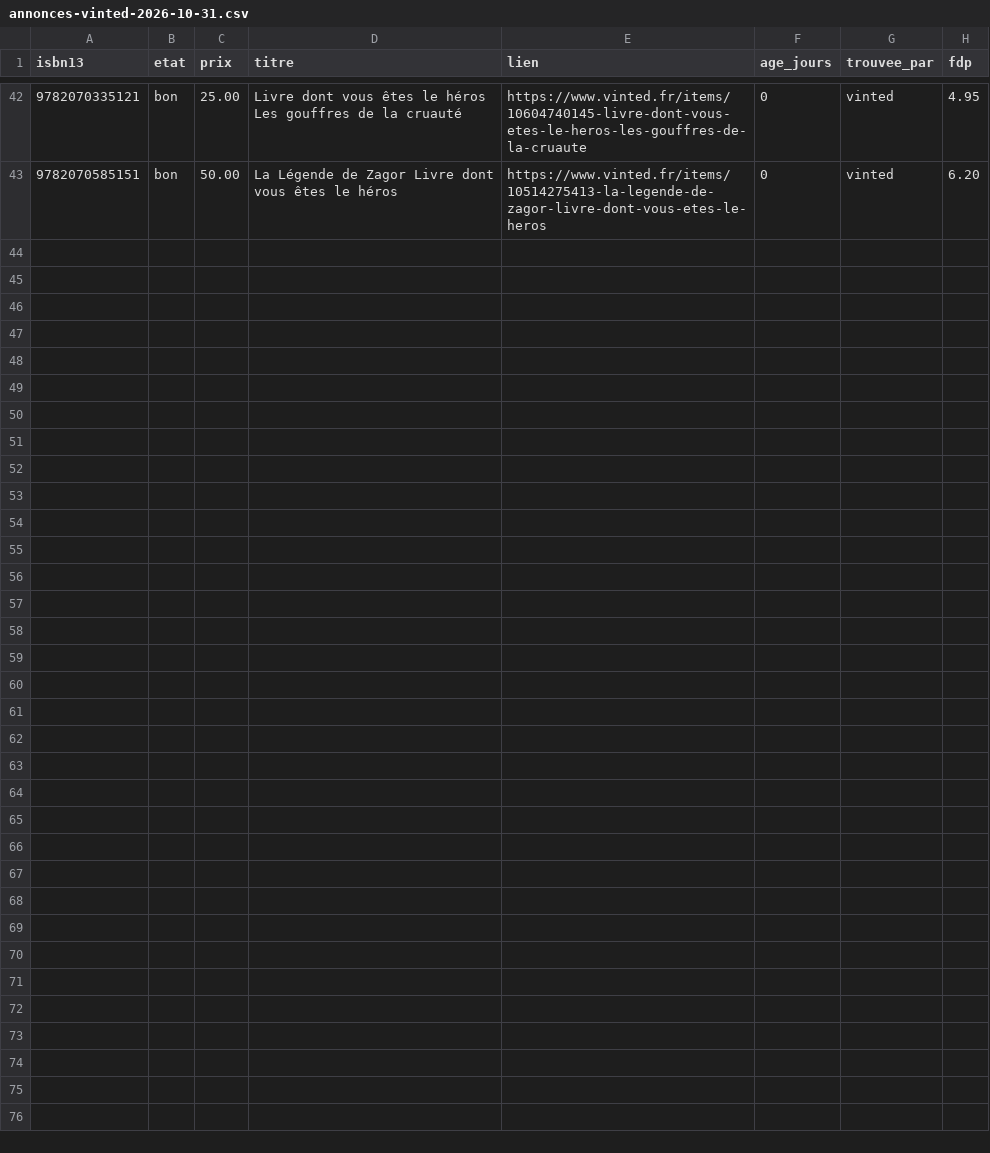
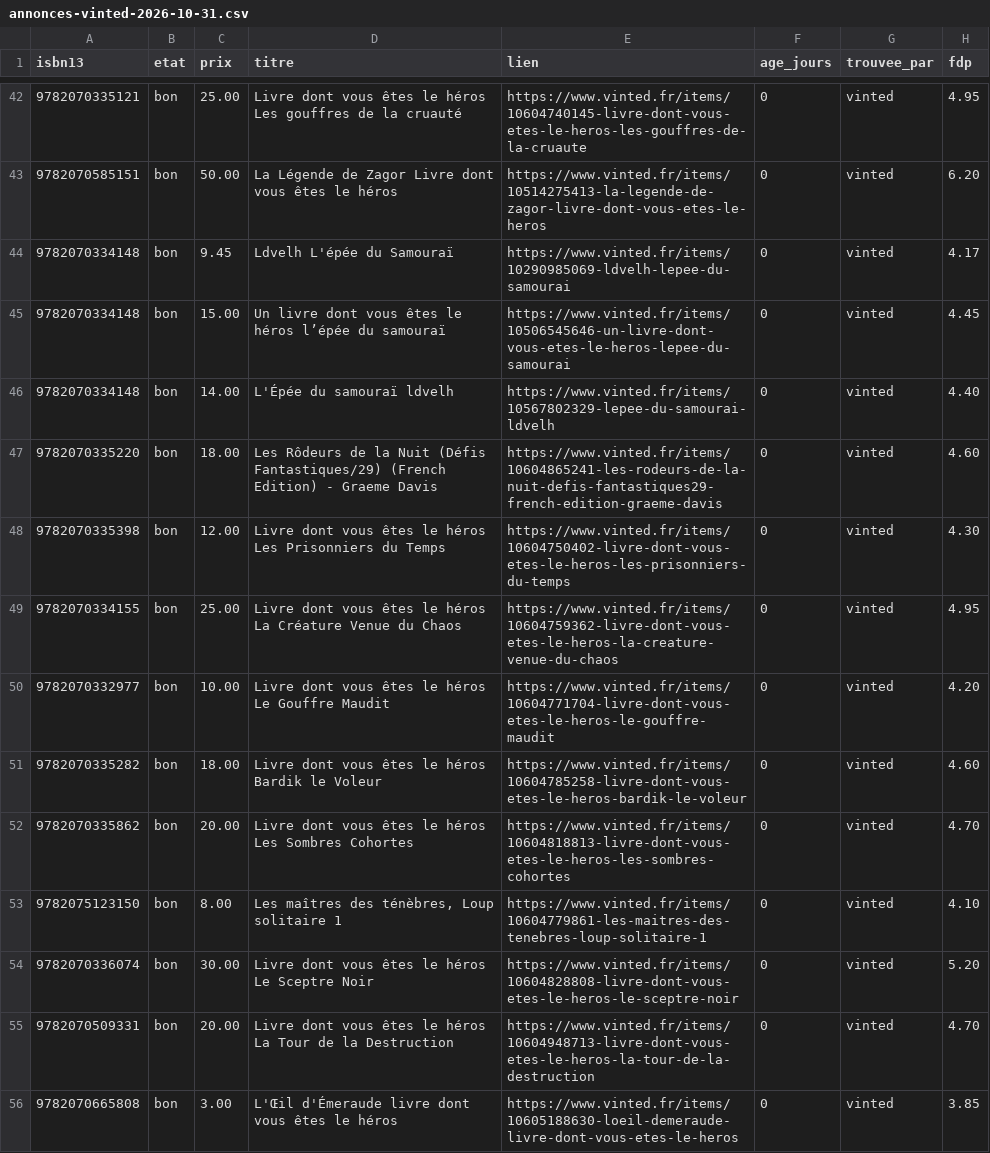
Before and after one commit to loliba92/LDVELH, a CSV file: data/raw/occasion/annonces-vinted-2026-10-31.csv, drawn as a sheet; only a part is shown, gaps mark what is left out; the diff names each change by its address in the sheet, - before the commit and + after, or states it on an @@ line.

```diff
--- a/data/raw/occasion/annonces-vinted-2026-10-31.csv
+++ b/data/raw/occasion/annonces-vinted-2026-10-31.csv
+row 44: 9782070334148 | bon | 9.45 | Ldvelh L'épée du Samouraï | https://www.vinted.fr/items/10290985069-ldvelh-lepee-du-samourai | 0 | vinted | 4.17
+row 45: 9782070334148 | bon | 15.00 | Un livre dont vous êtes le héros l’épée du samouraï | https://www.vinted.fr/items/10506545646-un-livre-dont-vous-etes-le-heros-lepee-du-samourai | 0 | vinted | 4.45
+row 46: 9782070334148 | bon | 14.00 | L'Épée du samouraï ldvelh | https://www.vinted.fr/items/10567802329-lepee-du-samourai-ldvelh | 0 | vinted | 4.40
+row 47: 9782070335220 | bon | 18.00 | Les Rôdeurs de la Nuit (Défis Fantastiques/29) (French Edition) - Graeme Davis | https://www.vinted.fr/items/10604865241-les-rodeurs-de-la-nuit-defis-fantastiques29-french-edition-graeme-davis | 0 | vinted | 4.60
+row 48: 9782070335398 | bon | 12.00 | Livre dont vous êtes le héros Les Prisonniers du Temps | https://www.vinted.fr/items/10604750402-livre-dont-vous-etes-le-heros-les-prisonniers-du-temps | 0 | vinted | 4.30
+row 49: 9782070334155 | bon | 25.00 | Livre dont vous êtes le héros La Créature Venue du Chaos | https://www.vinted.fr/items/10604759362-livre-dont-vous-etes-le-heros-la-creature-venue-du-chaos | 0 | vinted | 4.95
+row 50: 9782070332977 | bon | 10.00 | Livre dont vous êtes le héros Le Gouffre Maudit | https://www.vinted.fr/items/10604771704-livre-dont-vous-etes-le-heros-le-gouffre-maudit | 0 | vinted | 4.20
+row 51: 9782070335282 | bon | 18.00 | Livre dont vous êtes le héros Bardik le Voleur | https://www.vinted.fr/items/10604785258-livre-dont-vous-etes-le-heros-bardik-le-voleur | 0 | vinted | 4.60
+row 52: 9782070335862 | bon | 20.00 | Livre dont vous êtes le héros Les Sombres Cohortes | https://www.vinted.fr/items/10604818813-livre-dont-vous-etes-le-heros-les-sombres-cohortes | 0 | vinted | 4.70
+row 53: 9782075123150 | bon | 8.00 | Les maîtres des ténèbres, Loup solitaire 1 | https://www.vinted.fr/items/10604779861-les-maitres-des-tenebres-loup-solitaire-1 | 0 | vinted | 4.10
+row 54: 9782070336074 | bon | 30.00 | Livre dont vous êtes le héros Le Sceptre Noir | https://www.vinted.fr/items/10604828808-livre-dont-vous-etes-le-heros-le-sceptre-noir | 0 | vinted | 5.20
+row 55: 9782070509331 | bon | 20.00 | Livre dont vous êtes le héros La Tour de la Destruction | https://www.vinted.fr/items/10604948713-livre-dont-vous-etes-le-heros-la-tour-de-la-destruction | 0 | vinted | 4.70
+row 56: 9782070665808 | bon | 3.00 | L'Œil d'Émeraude livre dont vous êtes le héros | https://www.vinted.fr/items/10605188630-loeil-demeraude-livre-dont-vous-etes-le-heros | 0 | vinted | 3.85
```
Also changed, not shown: data/raw/occasion/vinted-2026-10-31.csv, 10 other files.
